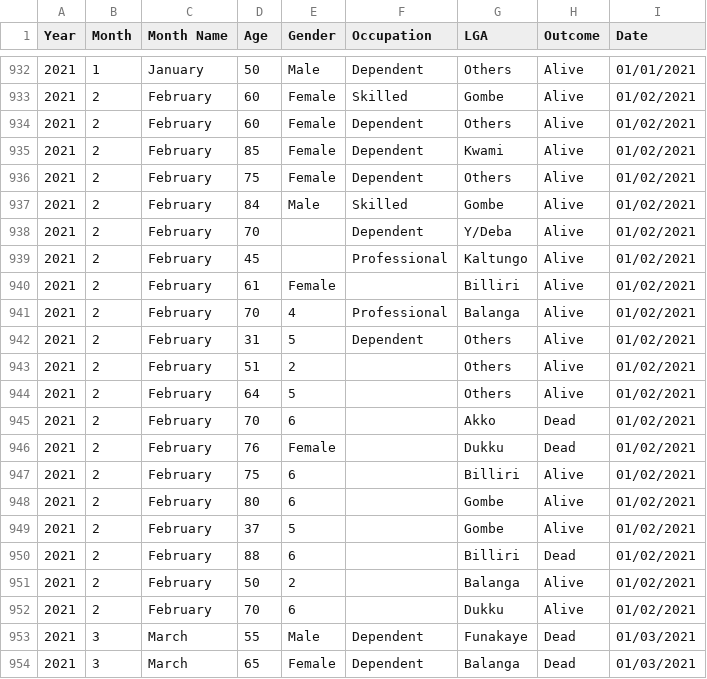
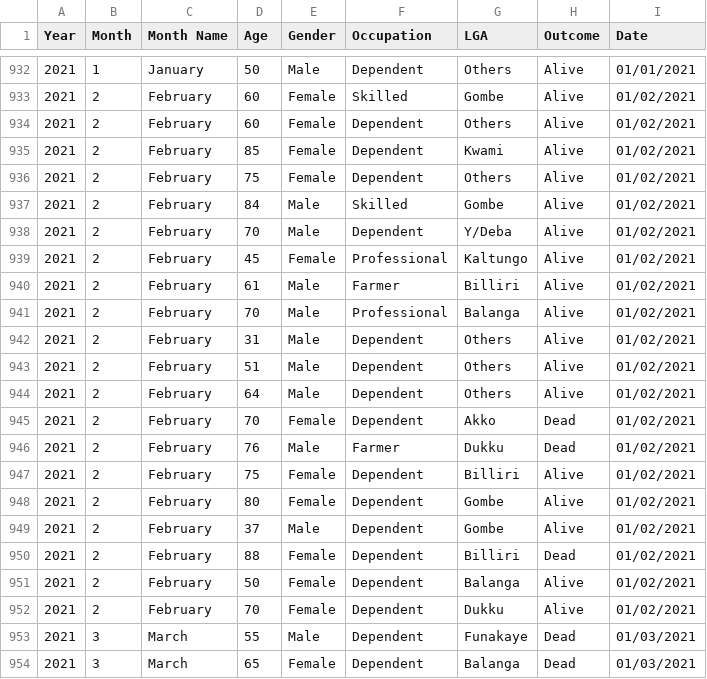
Before and after one commit to adejumoridwan/Time-Series-Analysis-of-Stroke, a CSV file: Stroke time.csv, drawn as a sheet; only a part is shown, gaps mark what is left out.

Commit message:
update

```diff
--- a/Stroke time.csv
+++ b/Stroke time.csv
@@ -937,17 +937,17 @@
 2021,2,February,84,Male,Skilled,Gombe,Alive, 01/02/2021
-2021,2,February,70,,Dependent,Y/Deba,Alive, 01/02/2021
-2021,2,February,45,,Professional,Kaltungo,Alive, 01/02/2021
-2021,2,February,61,Female, ,Billiri,Alive, 01/02/2021
-2021,2,February,70,4,Professional,Balanga,Alive, 01/02/2021
-2021,2,February,31,5,Dependent,Others,Alive, 01/02/2021
-2021,2,February,51,2, ,Others,Alive, 01/02/2021
-2021,2,February,64,5, ,Others,Alive, 01/02/2021
-2021,2,February,70,6, ,Akko,Dead, 01/02/2021
-2021,2,February,76,Female, ,Dukku,Dead, 01/02/2021
-2021,2,February,75,6, ,Billiri,Alive, 01/02/2021
-2021,2,February,80,6, ,Gombe,Alive, 01/02/2021
-2021,2,February,37,5, ,Gombe,Alive, 01/02/2021
-2021,2,February,88,6, ,Billiri,Dead, 01/02/2021
-2021,2,February,50,2, ,Balanga,Alive, 01/02/2021
-2021,2,February,70,6, ,Dukku,Alive, 01/02/2021
+2021,2,February,70,Male,Dependent,Y/Deba,Alive, 01/02/2021
+2021,2,February,45,Female,Professional,Kaltungo,Alive, 01/02/2021
+2021,2,February,61,Male,Farmer,Billiri,Alive, 01/02/2021
+2021,2,February,70,Male,Professional,Balanga,Alive, 01/02/2021
+2021,2,February,31,Male,Dependent,Others,Alive, 01/02/2021
+2021,2,February,51,Male, Dependent,Others,Alive, 01/02/2021
+2021,2,February,64,Male,Dependent,Others,Alive, 01/02/2021
+2021,2,February,70,Female,Dependent,Akko,Dead, 01/02/2021
+2021,2,February,76,Male,Farmer,Dukku,Dead, 01/02/2021
+2021,2,February,75,Female,Dependent,Billiri,Alive, 01/02/2021
+2021,2,February,80,Female,Dependent,Gombe,Alive, 01/02/2021
+2021,2,February,37,Male,Dependent,Gombe,Alive, 01/02/2021
+2021,2,February,88,Female,Dependent,Billiri,Dead, 01/02/2021
+2021,2,February,50,Female,Dependent,Balanga,Alive, 01/02/2021
+2021,2,February,70,Female,Dependent,Dukku,Alive, 01/02/2021
 2021,3,March,55,Male,Dependent,Funakaye,Dead, 01/03/2021
```
